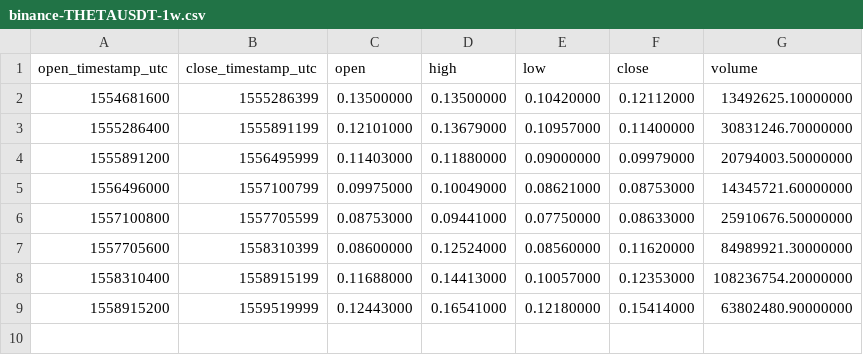
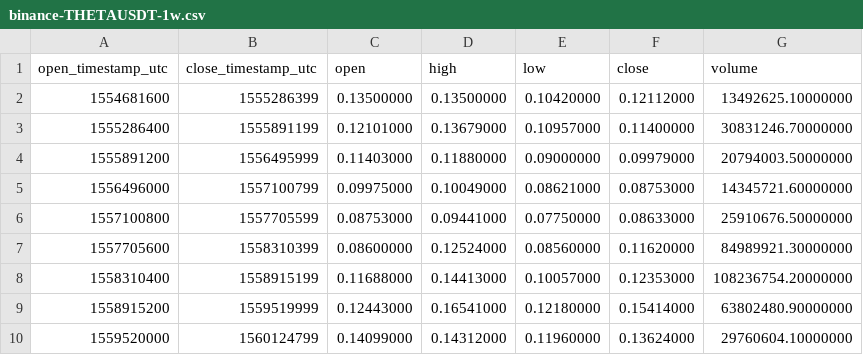
Before and after one commit to cryptobigbro/binance-THETAUSDT, a CSV file: binance-THETAUSDT-1w.csv, drawn as a sheet.

```diff
--- a/binance-THETAUSDT-1w.csv
+++ b/binance-THETAUSDT-1w.csv
@@ -9 +9,2 @@ open_timestamp_utc,close_timestamp_utc,open,high,low,close,volume
 1558915200,1559519999,0.12443000,0.16541000,0.12180000,0.15414000,63802480.90000000
+1559520000,1560124799,0.14099000,0.14312000,0.11960000,0.13624000,29760604.10000000
```
Also changed, not shown: binance-THETAUSDT-1d.csv, binance-THETAUSDT-1h.csv.
